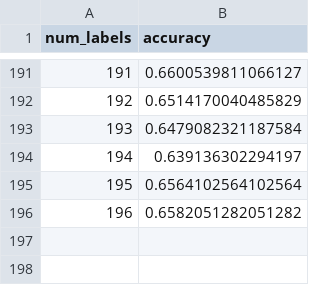
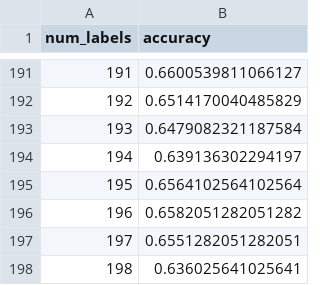
Before and after one commit to asim-aa/spotify-taste-pipeline, a CSV file: data/learning_curve.csv, drawn as a sheet; only a part is shown, gaps mark what is left out; the diff names each change by its address in the sheet, - before the commit and + after, or states it on an @@ line.

```diff
--- a/data/learning_curve.csv
+++ b/data/learning_curve.csv
+row 197: 197 | 0.6551282051282051
+row 198: 198 | 0.636025641025641
```
Also changed, not shown: data/labels.csv, data/tracks.csv.
